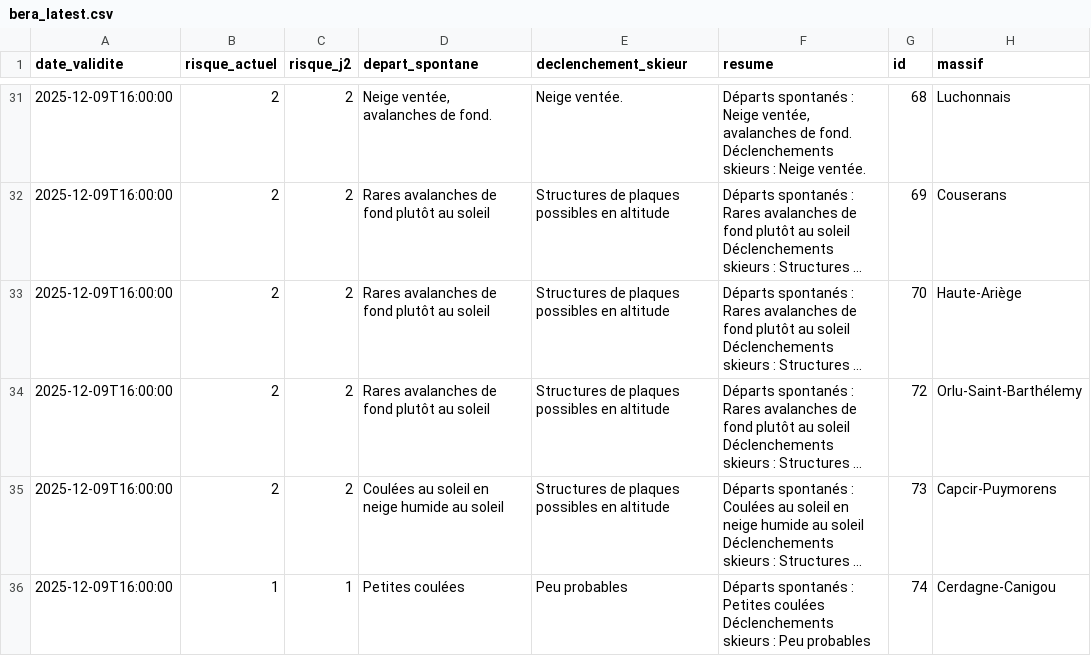
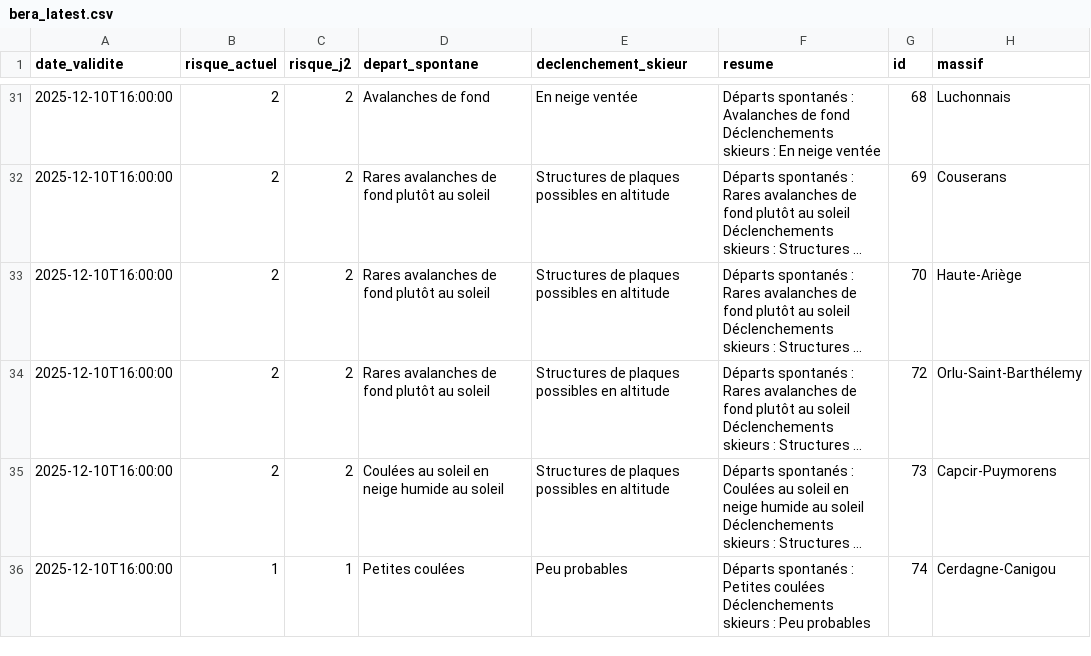
Before and after one commit to Tinevagio/Ski-touring-live, a CSV file: src/bera_latest.csv, drawn as a sheet; only a part is shown, gaps mark what is left out; long unchanged cells end in …; ↵ is a line break in a cell; the diff covers the shown part only; the diff names each change by its address in the sheet, - before the commit and + after, or states it on an @@ line.

```diff
--- a/src/bera_latest.csv
+++ b/src/bera_latest.csv
-A31:A36 (date_validite): 2025-12-09T16:00:00
+A31:A36 (date_validite): 2025-12-10T16:00:00
-D31 (depart_spontane): Neige ventée, avalanches de fond.
+D31 (depart_spontane): Avalanches de fond
-E31 (declenchement_skieur): Neige ventée.
+E31 (declenchement_skieur): En neige ventée
-F31 (resume): …spontanés : Neige ventée, avalanches de fond. ↵ Déclenchements skieurs : Neige ventée.
+F31 (resume): …spontanés : Avalanches de fond ↵ Déclenchements skieurs : En neige ventée
```
Also changed, not shown: 104 edited cells elsewhere in this file, src/meteo_cache.csv, 2 other files.
